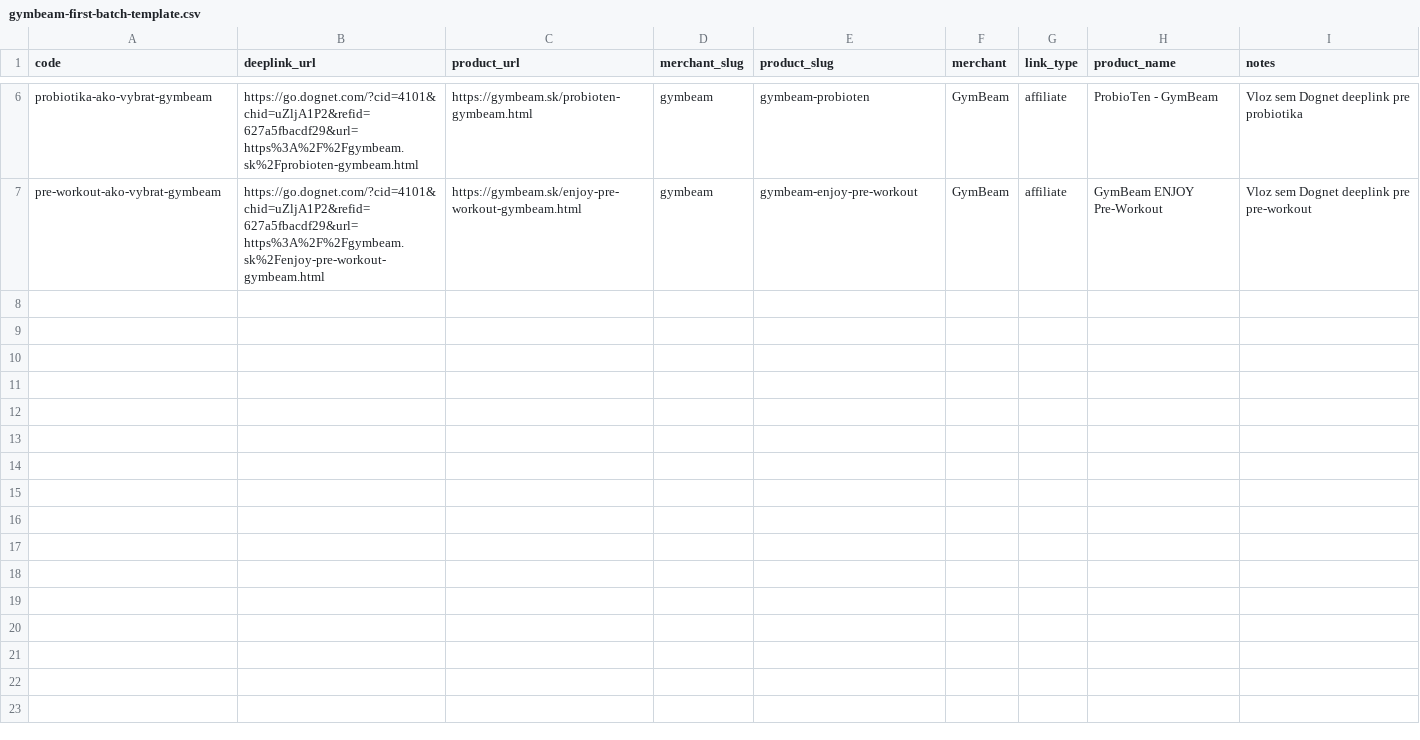
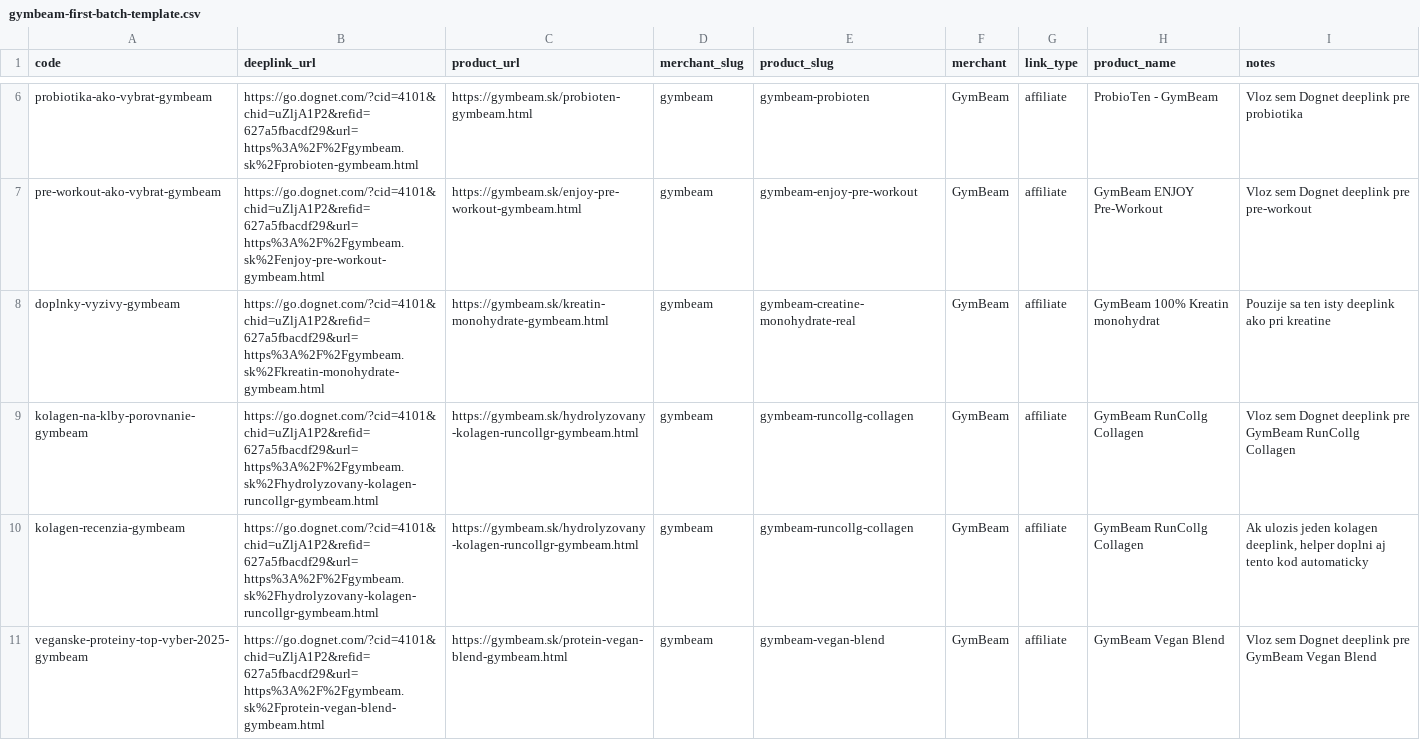
Before and after one commit to Radfe/interesa-web, a CSV file: github/public/storage/dognet/gymbeam-first-batch-template.csv, drawn as a sheet; only a part is shown, gaps mark what is left out; the diff names each change by its address in the sheet, - before the commit and + after, or states it on an @@ line.

Commit message:
Fix affiliate links and icons

```diff
--- a/github/public/storage/dognet/gymbeam-first-batch-template.csv
+++ b/github/public/storage/dognet/gymbeam-first-batch-template.csv
+row 8: doplnky-vyzivy-gymbeam | https://go.dognet.com/?cid=4101&chid=uZljA1P2&refid=627a5fbacdf29&url=https%3A%2F%2Fgymbeam.sk%2Fkreatin-monohydrate-gymbeam.html | https://gymbeam.sk/kreatin-monohydrate-gymbeam.html | gymbeam | gymbeam-creatine-monohydrate-real | GymBeam | affiliate | GymBeam 100% Kreatin monohydrat | Pouzije sa ten isty deeplink ako pri kreatine
+row 9: kolagen-na-klby-porovnanie-gymbeam | https://go.dognet.com/?cid=4101&chid=uZljA1P2&refid=627a5fbacdf29&url=https%3A%2F%2Fgymbeam.sk%2Fhydrolyzovany-kolagen-runcollgr-gymbeam.html | https://gymbeam.sk/hydrolyzovany-kolagen-runcollgr-gymbeam.html | gymbeam | gymbeam-runcollg-collagen | GymBeam | affiliate | GymBeam RunCollg Collagen | Vloz sem Dognet deeplink pre GymBeam RunCollg Collagen
+row 10: kolagen-recenzia-gymbeam | https://go.dognet.com/?cid=4101&chid=uZljA1P2&refid=627a5fbacdf29&url=https%3A%2F%2Fgymbeam.sk%2Fhydrolyzovany-kolagen-runcollgr-gymbeam.html | https://gymbeam.sk/hydrolyzovany-kolagen-runcollgr-gymbeam.html | gymbeam | gymbeam-runcollg-collagen | GymBeam | affiliate | GymBeam RunCollg Collagen | Ak ulozis jeden kolagen deeplink, helper doplni aj tento kod automaticky
+row 11: veganske-proteiny-top-vyber-2025-gymbeam | https://go.dognet.com/?cid=4101&chid=uZljA1P2&refid=627a5fbacdf29&url=https%3A%2F%2Fgymbeam.sk%2Fprotein-vegan-blend-gymbeam.html | https://gymbeam.sk/protein-vegan-blend-gymbeam.html | gymbeam | gymbeam-vegan-blend | GymBeam | affiliate | GymBeam Vegan Blend | Vloz sem Dognet deeplink pre GymBeam Vegan Blend
```
Also changed, not shown: 22 other files.
